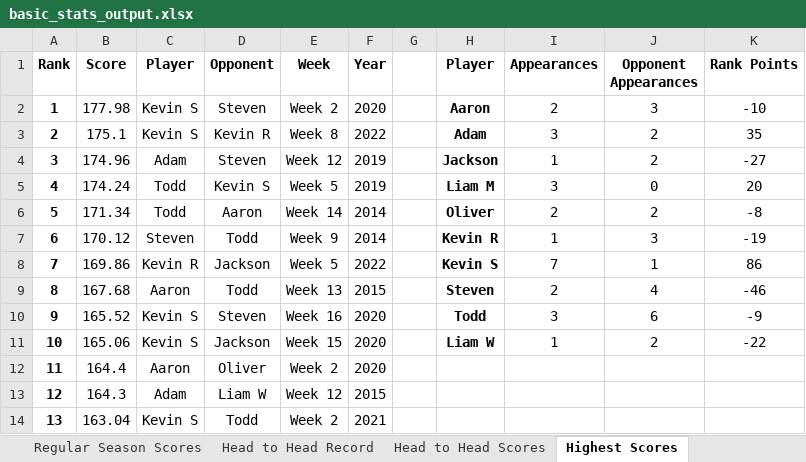
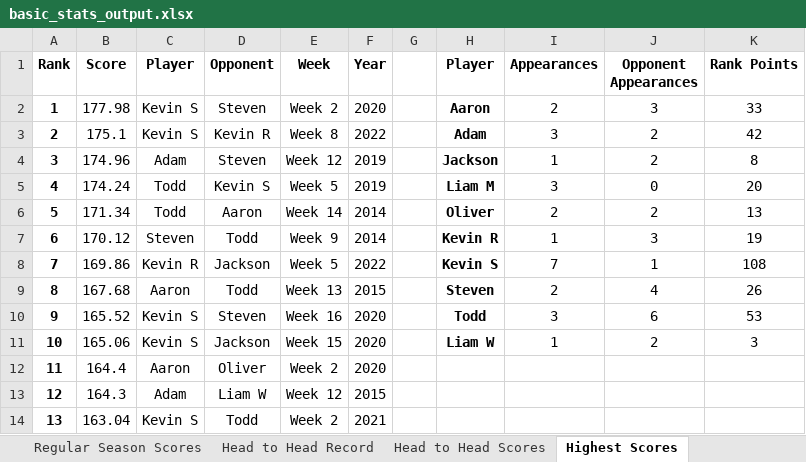
Before and after one commit to aaronrumph/oct25_fantasy_stats_with_scraping, an Excel workbook: basic_stats_output.xlsx, sheet Highest Scores, drawn as a sheet; only a part is shown; values as stored, in another font and other column widths than the file's, no borders; the diff names each change by its address in the sheet, - before the commit and + after, or states it on an @@ line.

```diff
--- a/basic_stats_output.xlsx (sheet Highest Scores)
+++ b/basic_stats_output.xlsx (sheet Highest Scores)
-K2 (Rank Points): -10
+K2 (Rank Points): 33
-K3 (Rank Points): 35
+K3 (Rank Points): 42
-K4 (Rank Points): -27
+K4 (Rank Points): 8
-K6 (Rank Points): -8
+K6 (Rank Points): 13
-K7 (Rank Points): -19
+K7 (Rank Points): 19
-K8 (Rank Points): 86
+K8 (Rank Points): 108
-K9 (Rank Points): -46
+K9 (Rank Points): 26
-K10 (Rank Points): -9
+K10 (Rank Points): 53
-K11 (Rank Points): -22
+K11 (Rank Points): 3
```
Also changed, not shown: sheet Made Losers Bowl, sheet Made Playoffs, other sheet tabs, 1 other file.
